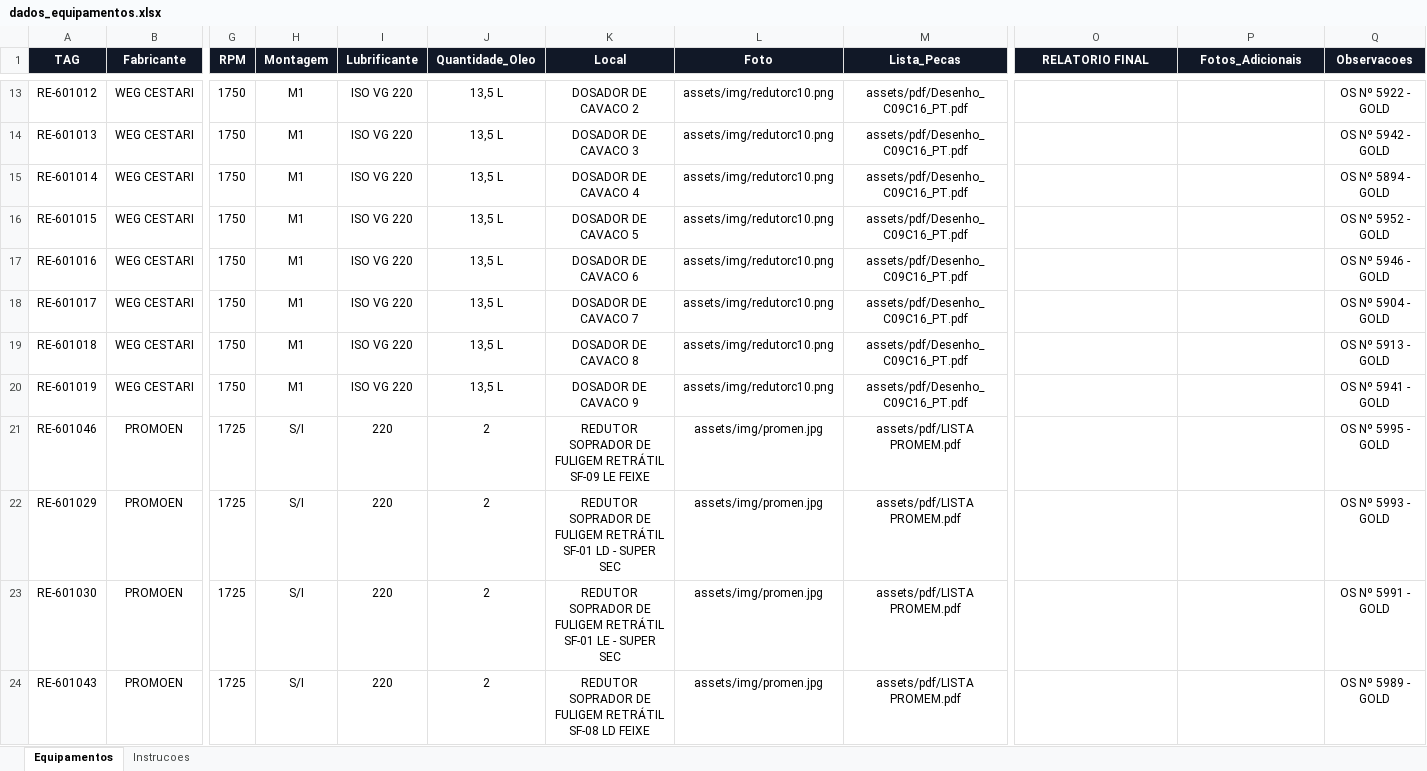
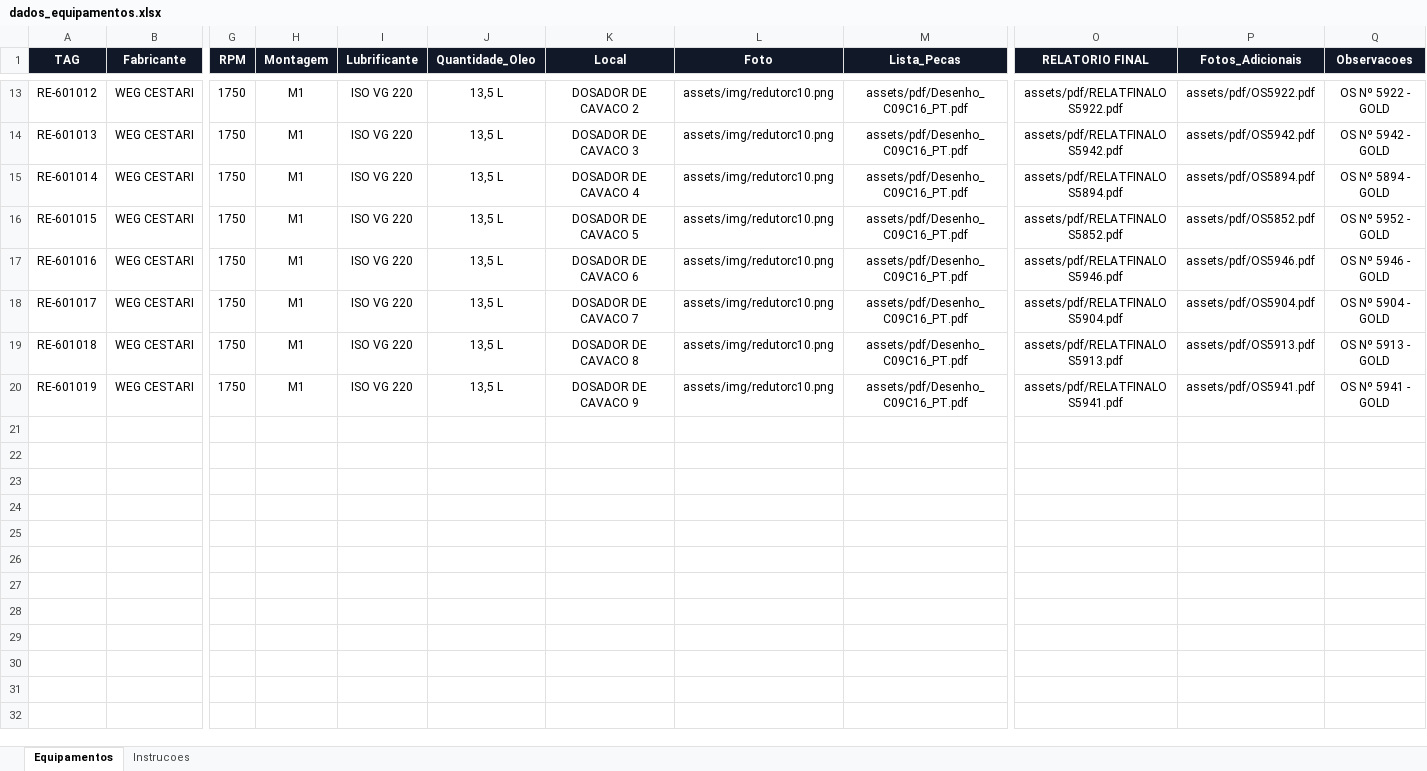
Before and after one commit to goldredutoresinpasa-web/DATABOOK-INPASA, an Excel workbook: dados_equipamentos.xlsx, sheet Equipamentos, drawn as a sheet; only a part is shown, gaps mark what is left out; values as stored, in another font and other column widths than the file's, no borders; conditional formats and table styles not drawn; rows hold the shown columns only; the diff covers the shown part only; the diff names each change by its address in the sheet, - before the commit and + after, or states it on an @@ line.

Commit message:
Add files via upload

```diff
--- a/dados_equipamentos.xlsx (sheet Equipamentos)
+++ b/dados_equipamentos.xlsx (sheet Equipamentos)
-O13 (RELATORIO FINAL): (empty)
+O13 (RELATORIO FINAL): assets/pdf/RELATFINALOS5922.pdf
-P13 (Fotos_Adicionais): (empty)
+P13 (Fotos_Adicionais): assets/pdf/OS5922.pdf
-O14 (RELATORIO FINAL): (empty)
+O14 (RELATORIO FINAL): assets/pdf/RELATFINALOS5942.pdf
-P14 (Fotos_Adicionais): (empty)
+P14 (Fotos_Adicionais): assets/pdf/OS5942.pdf
-O15 (RELATORIO FINAL): (empty)
+O15 (RELATORIO FINAL): assets/pdf/RELATFINALOS5894.pdf
-P15 (Fotos_Adicionais): (empty)
+P15 (Fotos_Adicionais): assets/pdf/OS5894.pdf
-O16 (RELATORIO FINAL): (empty)
+O16 (RELATORIO FINAL): assets/pdf/RELATFINALOS5852.pdf
-P16 (Fotos_Adicionais): (empty)
+P16 (Fotos_Adicionais): assets/pdf/OS5852.pdf
-O17 (RELATORIO FINAL): (empty)
+O17 (RELATORIO FINAL): assets/pdf/RELATFINALOS5946.pdf
-P17 (Fotos_Adicionais): (empty)
+P17 (Fotos_Adicionais): assets/pdf/OS5946.pdf
-O18 (RELATORIO FINAL): (empty)
+O18 (RELATORIO FINAL): assets/pdf/RELATFINALOS5904.pdf
-P18 (Fotos_Adicionais): (empty)
+P18 (Fotos_Adicionais): assets/pdf/OS5904.pdf
-O19 (RELATORIO FINAL): (empty)
+O19 (RELATORIO FINAL): assets/pdf/RELATFINALOS5913.pdf
-P19 (Fotos_Adicionais): (empty)
+P19 (Fotos_Adicionais): assets/pdf/OS5913.pdf
-O20 (RELATORIO FINAL): (empty)
+O20 (RELATORIO FINAL): assets/pdf/RELATFINALOS5941.pdf
-P20 (Fotos_Adicionais): (empty)
+P20 (Fotos_Adicionais): assets/pdf/OS5941.pdf
@@ row 21 hidden: RE-601046 | PROMOEN | 1725 | S/I | 220 | 2 | REDUTOR SOPRADOR DE FULIGEM RETRÁTIL SF-09 LE FEIXE | assets/img/promen.jpg | assets/pdf/LISTA PROMEM.pdf |  |  | OS Nº 5995 - GOLD @@
@@ row 22 hidden: RE-601029 | PROMOEN | 1725 | S/I | 220 | 2 | REDUTOR SOPRADOR DE FULIGEM RETRÁTIL SF-01 LD - SUPER SEC | assets/img/promen.jpg | assets/pdf/LISTA PROMEM.pdf |  |  | OS Nº 5993 - GOLD @@
@@ row 23 hidden: RE-601030 | PROMOEN | 1725 | S/I | 220 | 2 | REDUTOR SOPRADOR DE FULIGEM RETRÁTIL SF-01 LE - SUPER SEC | assets/img/promen.jpg | assets/pdf/LISTA PROMEM.pdf |  |  | OS Nº 5991 - GOLD @@
@@ row 24 hidden: RE-601043 | PROMOEN | 1725 | S/I | 220 | 2 | REDUTOR SOPRADOR DE FULIGEM RETRÁTIL SF-08 LD FEIXE | assets/img/promen.jpg | assets/pdf/LISTA PROMEM.pdf |  |  | OS Nº 5989 - GOLD @@
```
Also changed, not shown: 38 hidden or unhidden rows and 2 edited cells elsewhere in this sheet.
